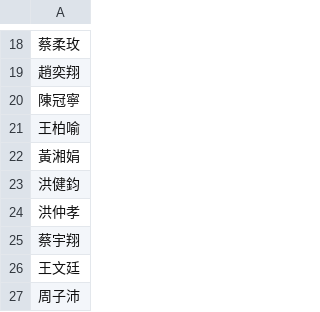
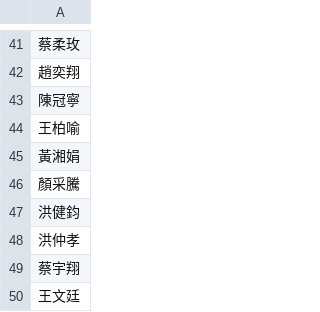
Before and after one commit to derailment/Computer-Programming, a CSV file: Random Seat Generator/stulist.csv, drawn as a sheet; only a part is shown, gaps mark what is left out; the shorter side is filled out with more unchanged rows; the diff covers the shown part only.

Commit message:
Add files via upload

```diff
--- a/Random Seat Generator/stulist.csv
+++ b/Random Seat Generator/stulist.csv
@@ -22,2 +45,3 @@
 黃湘娟
+顏采騰
 洪健鈞
```
Also changed, not shown: 5 added rows, 3 removed rows, 19 moved rows and 1 edited cell elsewhere in this file.
